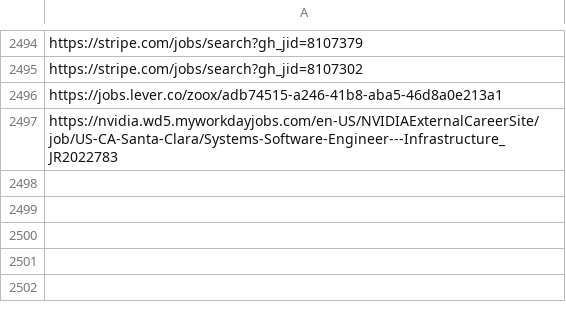
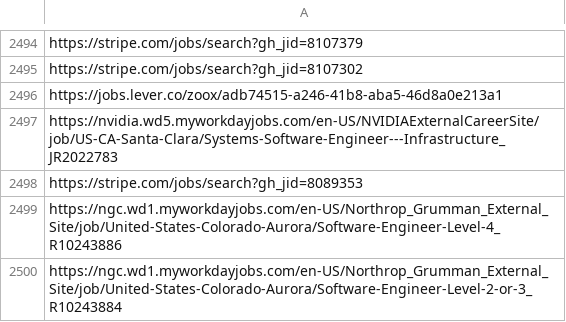
Before and after one commit to harsha271199/job-scraper, a CSV file: seen_links.csv, drawn as a sheet; only a part is shown, gaps mark what is left out.

```diff
--- a/seen_links.csv
+++ b/seen_links.csv
@@ -2497 +2497,4 @@ https://jobs.lever.co/zoox/adb74515-a246-41b8-aba5-46d8a0e213a1
 https://nvidia.wd5.myworkdayjobs.com/en-US/NVIDIAExternalCareerSite/job/US-CA-Santa-Clara/Systems-Software-Engineer---Infrastructure_JR2022783
+https://stripe.com/jobs/search?gh_jid=8089353
+https://ngc.wd1.myworkdayjobs.com/en-US/Northrop_Grumman_External_Site/job/United-States-Colorado-Aurora/Software-Engineer-Level-4_R10243886
+https://ngc.wd1.myworkdayjobs.com/en-US/Northrop_Grumman_External_Site/job/United-States-Colorado-Aurora/Software-Engineer-Level-2-or-3_R10243884
```
Also changed, not shown: 1 other file.
